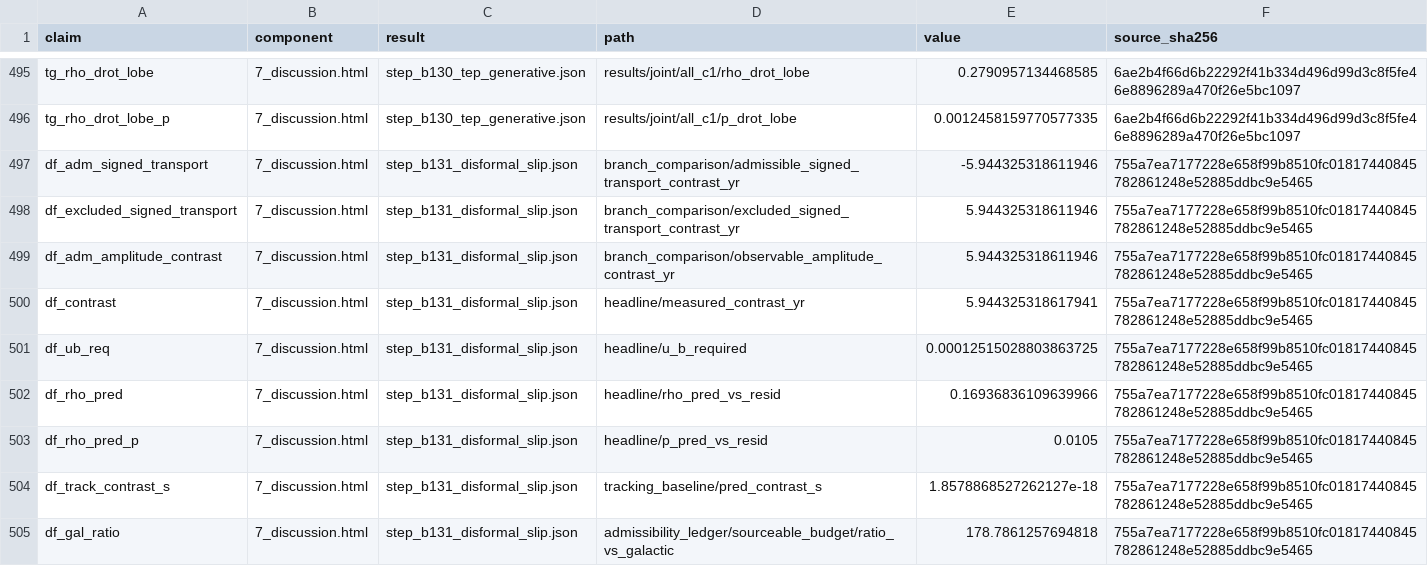
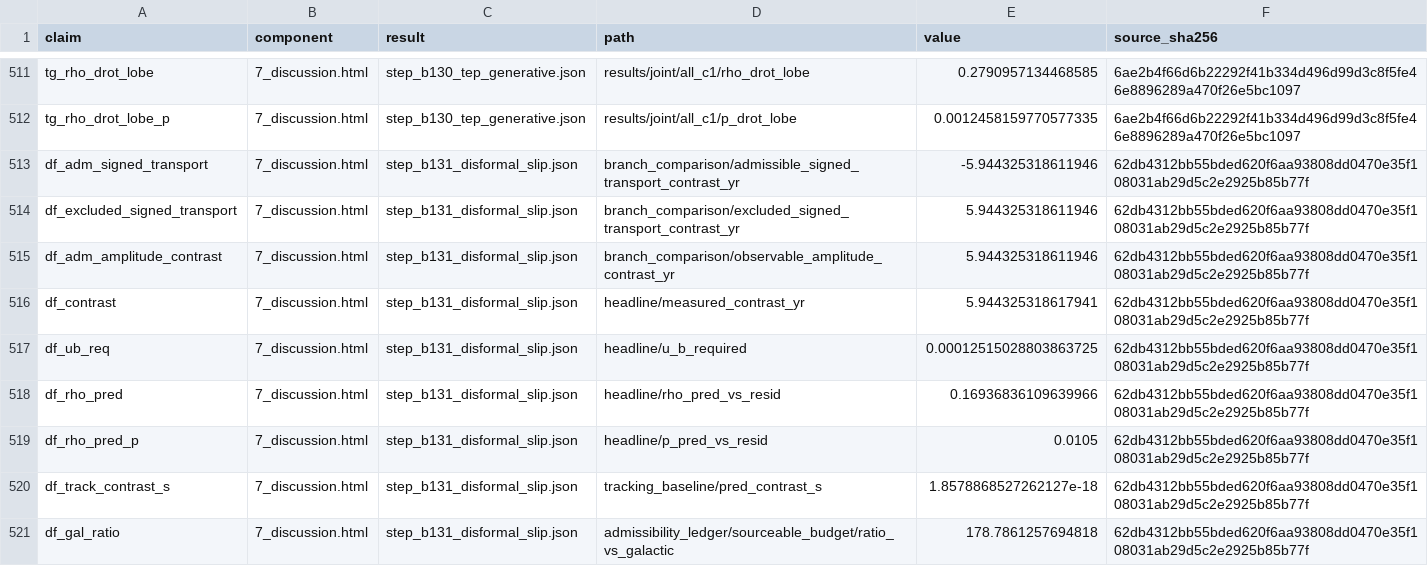
Before and after one commit to matthewsmawfield/TEP-9, a CSV file: results/step_b78_claims_trace.csv, drawn as a sheet; only a part is shown, gaps mark what is left out; the diff covers the shown part only.

```diff
--- a/results/step_b78_claims_trace.csv
+++ b/results/step_b78_claims_trace.csv
@@ -496,10 +512,10 @@ tg_rho_drot_lobe,7_discussion.html,step_b130_tep_generative.json,results/joint/a
 tg_rho_drot_lobe_p,7_discussion.html,step_b130_tep_generative.json,results/joint/all_c1/p_drot_lobe,0.0012458159770577335,6ae2b4f66d6b22292f41b334d496d99d3c8f5fe46e8896289a470f26e5bc1097
-df_adm_signed_transport,7_discussion.html,step_b131_disformal_slip.json,branch_comparison/admissible_signed_transport_contrast_yr,-5.944325318611946,755a7ea7177228e658f99b8510fc01817440845782861248e52885ddbc9e5465
-df_excluded_signed_transport,7_discussion.html,step_b131_disformal_slip.json,branch_comparison/excluded_signed_transport_contrast_yr,5.944325318611946,755a7ea7177228e658f99b8510fc01817440845782861248e52885ddbc9e5465
-df_adm_amplitude_contrast,7_discussion.html,step_b131_disformal_slip.json,branch_comparison/observable_amplitude_contrast_yr,5.944325318611946,755a7ea7177228e658f99b8510fc01817440845782861248e52885ddbc9e5465
-df_contrast,7_discussion.html,step_b131_disformal_slip.json,headline/measured_contrast_yr,5.944325318617941,755a7ea7177228e658f99b8510fc01817440845782861248e52885ddbc9e5465
-df_ub_req,7_discussion.html,step_b131_disformal_slip.json,headline/u_b_required,0.00012515028803863725,755a7ea7177228e658f99b8510fc01817440845782861248e52885ddbc9e5465
-df_rho_pred,7_discussion.html,step_b131_disformal_slip.json,headline/rho_pred_vs_resid,0.16936836109639966,755a7ea7177228e658f99b8510fc01817440845782861248e52885ddbc9e5465
-df_rho_pred_p,7_discussion.html,step_b131_disformal_slip.json,headline/p_pred_vs_resid,0.0105,755a7ea7177228e658f99b8510fc01817440845782861248e52885ddbc9e5465
-df_track_contrast_s,7_discussion.html,step_b131_disformal_slip.json,tracking_baseline/pred_contrast_s,1.8578868527262127e-18,755a7ea7177228e658f99b8510fc01817440845782861248e52885ddbc9e5465
-df_gal_ratio,7_discussion.html,step_b131_disformal_slip.json,admissibility_ledger/sourceable_budget/ratio_vs_galactic,178.7861257694818,755a7ea7177228e658f99b8510fc01817440845782861248e52885ddbc9e5465
+df_adm_signed_transport,7_discussion.html,step_b131_disformal_slip.json,branch_comparison/admissible_signed_transport_contrast_yr,-5.944325318611946,62db4312bb55bded620f6aa93808dd0470e35f108031ab29d5c2e2925b85b77f
+df_excluded_signed_transport,7_discussion.html,step_b131_disformal_slip.json,branch_comparison/excluded_signed_transport_contrast_yr,5.944325318611946,62db4312bb55bded620f6aa93808dd0470e35f108031ab29d5c2e2925b85b77f
+df_adm_amplitude_contrast,7_discussion.html,step_b131_disformal_slip.json,branch_comparison/observable_amplitude_contrast_yr,5.944325318611946,62db4312bb55bded620f6aa93808dd0470e35f108031ab29d5c2e2925b85b77f
+df_contrast,7_discussion.html,step_b131_disformal_slip.json,headline/measured_contrast_yr,5.944325318617941,62db4312bb55bded620f6aa93808dd0470e35f108031ab29d5c2e2925b85b77f
+df_ub_req,7_discussion.html,step_b131_disformal_slip.json,headline/u_b_required,0.00012515028803863725,62db4312bb55bded620f6aa93808dd0470e35f108031ab29d5c2e2925b85b77f
+df_rho_pred,7_discussion.html,step_b131_disformal_slip.json,headline/rho_pred_vs_resid,0.16936836109639966,62db4312bb55bded620f6aa93808dd0470e35f108031ab29d5c2e2925b85b77f
+df_rho_pred_p,7_discussion.html,step_b131_disformal_slip.json,headline/p_pred_vs_resid,0.0105,62db4312bb55bded620f6aa93808dd0470e35f108031ab29d5c2e2925b85b77f
+df_track_contrast_s,7_discussion.html,step_b131_disformal_slip.json,tracking_baseline/pred_contrast_s,1.8578868527262127e-18,62db4312bb55bded620f6aa93808dd0470e35f108031ab29d5c2e2925b85b77f
+df_gal_ratio,7_discussion.html,step_b131_disformal_slip.json,admissibility_ledger/sourceable_budget/ratio_vs_galactic,178.7861257694818,62db4312bb55bded620f6aa93808dd0470e35f108031ab29d5c2e2925b85b77f
```
Also changed, not shown: 21 added rows and 36 edited cells elsewhere in this file, 51 other files.
